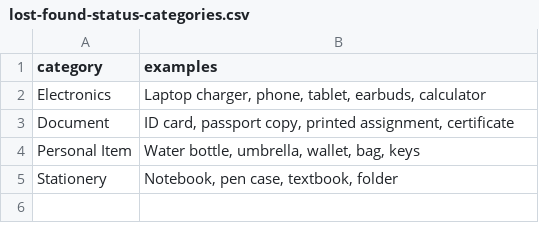
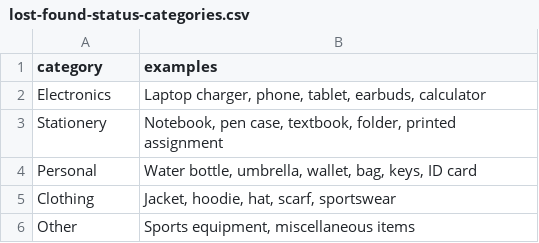
Before and after one commit to ai10011/ICT105-Lemon-MVP, a CSV file: data/lost-found-status-categories.csv, drawn as a sheet.

```diff
--- a/data/lost-found-status-categories.csv
+++ b/data/lost-found-status-categories.csv
@@ -2,4 +2,5 @@ category,examples
 Electronics,"Laptop charger, phone, tablet, earbuds, calculator"
-Document,"ID card, passport copy, printed assignment, certificate"
-Personal Item,"Water bottle, umbrella, wallet, bag, keys"
-Stationery,"Notebook, pen case, textbook, folder"
+Stationery,"Notebook, pen case, textbook, folder, printed assignment"
+Personal,"Water bottle, umbrella, wallet, bag, keys, ID card"
+Clothing,"Jacket, hoodie, hat, scarf, sportswear"
+Other,"Sports equipment, miscellaneous items"
```
Also changed, not shown: data/lost-and-found-sample-records.csv, data/lost-found-sample-records.csv, 1 other file.
